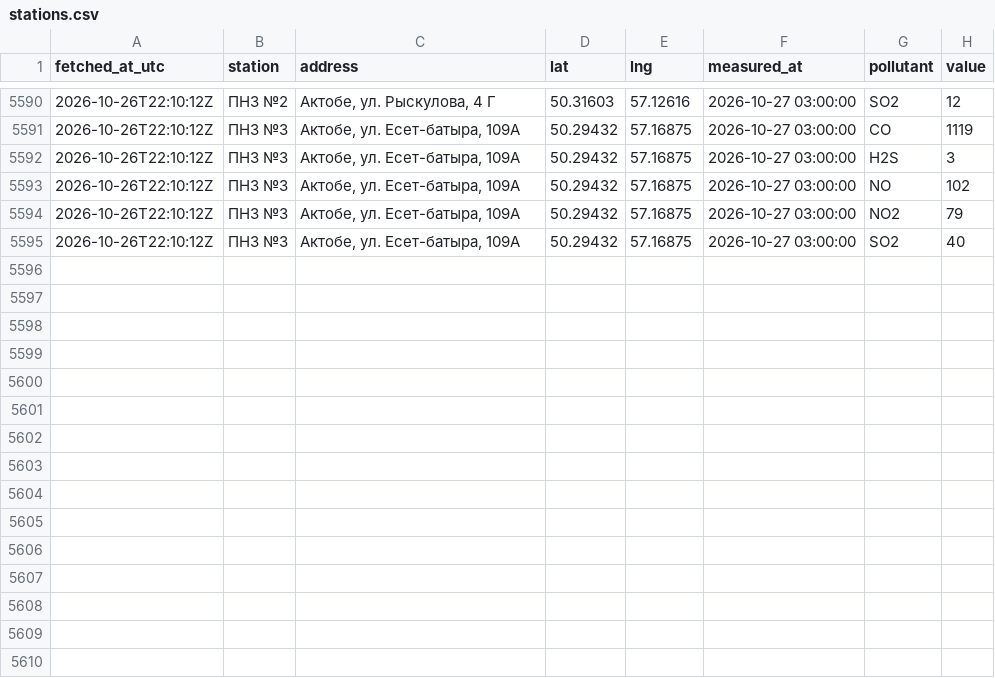
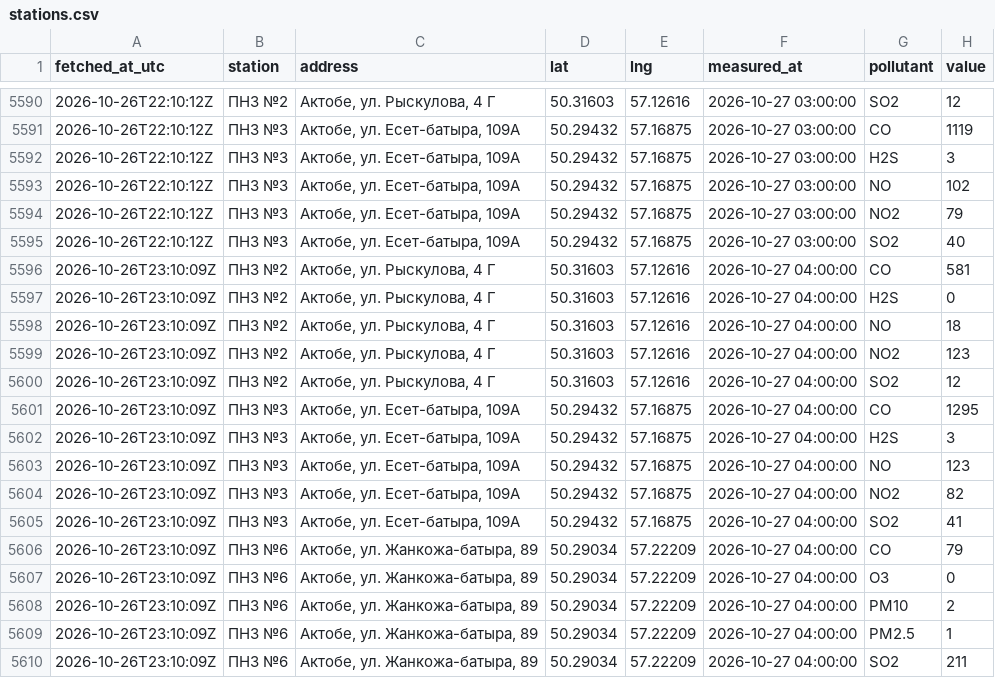
Before and after one commit to SanDav2011/atyrau-air, a CSV file: data/aktobe/stations.csv, drawn as a sheet; only a part is shown, gaps mark what is left out; the diff names each change by its address in the sheet, - before the commit and + after, or states it on an @@ line.

```diff
--- a/data/aktobe/stations.csv
+++ b/data/aktobe/stations.csv
+row 5596: 2026-10-26T23:10:09Z | ПНЗ №2 | Актобе, ул. Рыскулова, 4 Г | 50.31603 | 57.12616 | 2026-10-27 04:00:00 | CO | 581
+row 5597: 2026-10-26T23:10:09Z | ПНЗ №2 | Актобе, ул. Рыскулова, 4 Г | 50.31603 | 57.12616 | 2026-10-27 04:00:00 | H2S | 0
+row 5598: 2026-10-26T23:10:09Z | ПНЗ №2 | Актобе, ул. Рыскулова, 4 Г | 50.31603 | 57.12616 | 2026-10-27 04:00:00 | NO | 18
+row 5599: 2026-10-26T23:10:09Z | ПНЗ №2 | Актобе, ул. Рыскулова, 4 Г | 50.31603 | 57.12616 | 2026-10-27 04:00:00 | NO2 | 123
+row 5600: 2026-10-26T23:10:09Z | ПНЗ №2 | Актобе, ул. Рыскулова, 4 Г | 50.31603 | 57.12616 | 2026-10-27 04:00:00 | SO2 | 12
+row 5601: 2026-10-26T23:10:09Z | ПНЗ №3 | Актобе, ул. Есет-батыра, 109А | 50.29432 | 57.16875 | 2026-10-27 04:00:00 | CO | 1295
+row 5602: 2026-10-26T23:10:09Z | ПНЗ №3 | Актобе, ул. Есет-батыра, 109А | 50.29432 | 57.16875 | 2026-10-27 04:00:00 | H2S | 3
+row 5603: 2026-10-26T23:10:09Z | ПНЗ №3 | Актобе, ул. Есет-батыра, 109А | 50.29432 | 57.16875 | 2026-10-27 04:00:00 | NO | 123
+row 5604: 2026-10-26T23:10:09Z | ПНЗ №3 | Актобе, ул. Есет-батыра, 109А | 50.29432 | 57.16875 | 2026-10-27 04:00:00 | NO2 | 82
+row 5605: 2026-10-26T23:10:09Z | ПНЗ №3 | Актобе, ул. Есет-батыра, 109А | 50.29432 | 57.16875 | 2026-10-27 04:00:00 | SO2 | 41
+row 5606: 2026-10-26T23:10:09Z | ПНЗ №6 | Актобе, ул. Жанкожа-батыра, 89 | 50.29034 | 57.22209 | 2026-10-27 04:00:00 | CO | 79
+row 5607: 2026-10-26T23:10:09Z | ПНЗ №6 | Актобе, ул. Жанкожа-батыра, 89 | 50.29034 | 57.22209 | 2026-10-27 04:00:00 | O3 | 0
+row 5608: 2026-10-26T23:10:09Z | ПНЗ №6 | Актобе, ул. Жанкожа-батыра, 89 | 50.29034 | 57.22209 | 2026-10-27 04:00:00 | PM10 | 2
+row 5609: 2026-10-26T23:10:09Z | ПНЗ №6 | Актобе, ул. Жанкожа-батыра, 89 | 50.29034 | 57.22209 | 2026-10-27 04:00:00 | PM2.5 | 1
+row 5610: 2026-10-26T23:10:09Z | ПНЗ №6 | Актобе, ул. Жанкожа-батыра, 89 | 50.29034 | 57.22209 | 2026-10-27 04:00:00 | SO2 | 211
```
Also changed, not shown: data/karaganda/stations.csv, data/kokshetau/stations.csv, 37 other files.
